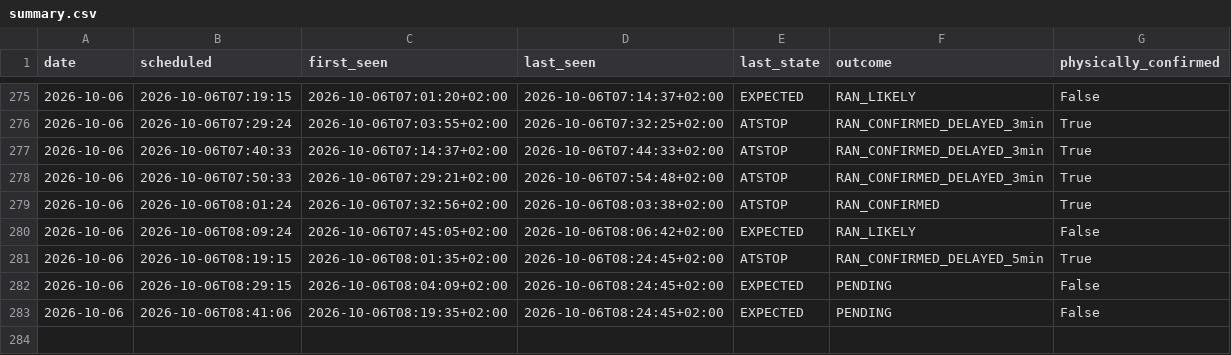
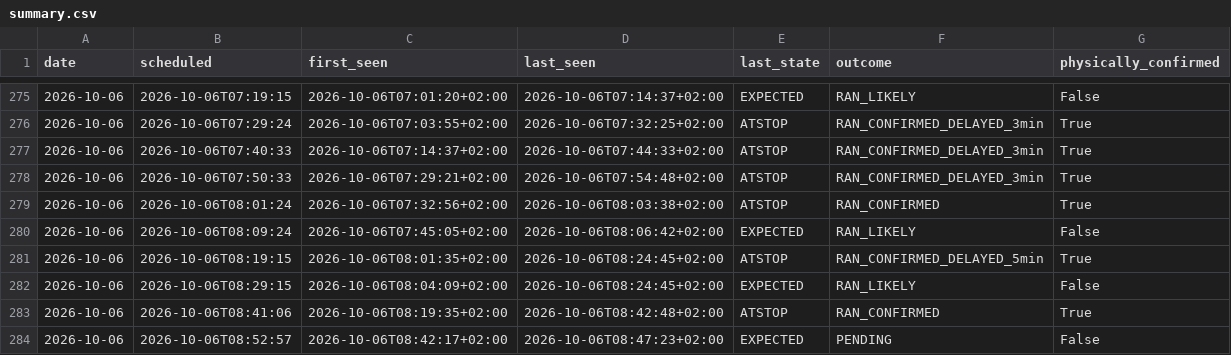
Before and after one commit to johanna86-sudo/sl-516-logg, a CSV file: data/morning/summary.csv, drawn as a sheet; only a part is shown, gaps mark what is left out.

```diff
--- a/data/morning/summary.csv
+++ b/data/morning/summary.csv
@@ -281,3 +281,4 @@ date,scheduled,first_seen,last_seen,last_state,outcome,physically_confirmed
 2026-10-06,2026-10-06T08:19:15,2026-10-06T08:01:35+02:00,2026-10-06T08:24:45+02:00,ATSTOP,RAN_CONFIRMED_DELAYED_5min,True
-2026-10-06,2026-10-06T08:29:15,2026-10-06T08:04:09+02:00,2026-10-06T08:24:45+02:00,EXPECTED,PENDING,False
-2026-10-06,2026-10-06T08:41:06,2026-10-06T08:19:35+02:00,2026-10-06T08:24:45+02:00,EXPECTED,PENDING,False
+2026-10-06,2026-10-06T08:29:15,2026-10-06T08:04:09+02:00,2026-10-06T08:24:45+02:00,EXPECTED,RAN_LIKELY,False
+2026-10-06,2026-10-06T08:41:06,2026-10-06T08:19:35+02:00,2026-10-06T08:42:48+02:00,ATSTOP,RAN_CONFIRMED,True
+2026-10-06,2026-10-06T08:52:57,2026-10-06T08:42:17+02:00,2026-10-06T08:47:23+02:00,EXPECTED,PENDING,False
```
Also changed, not shown: data/morning/raw/2026-10-06.csv.
